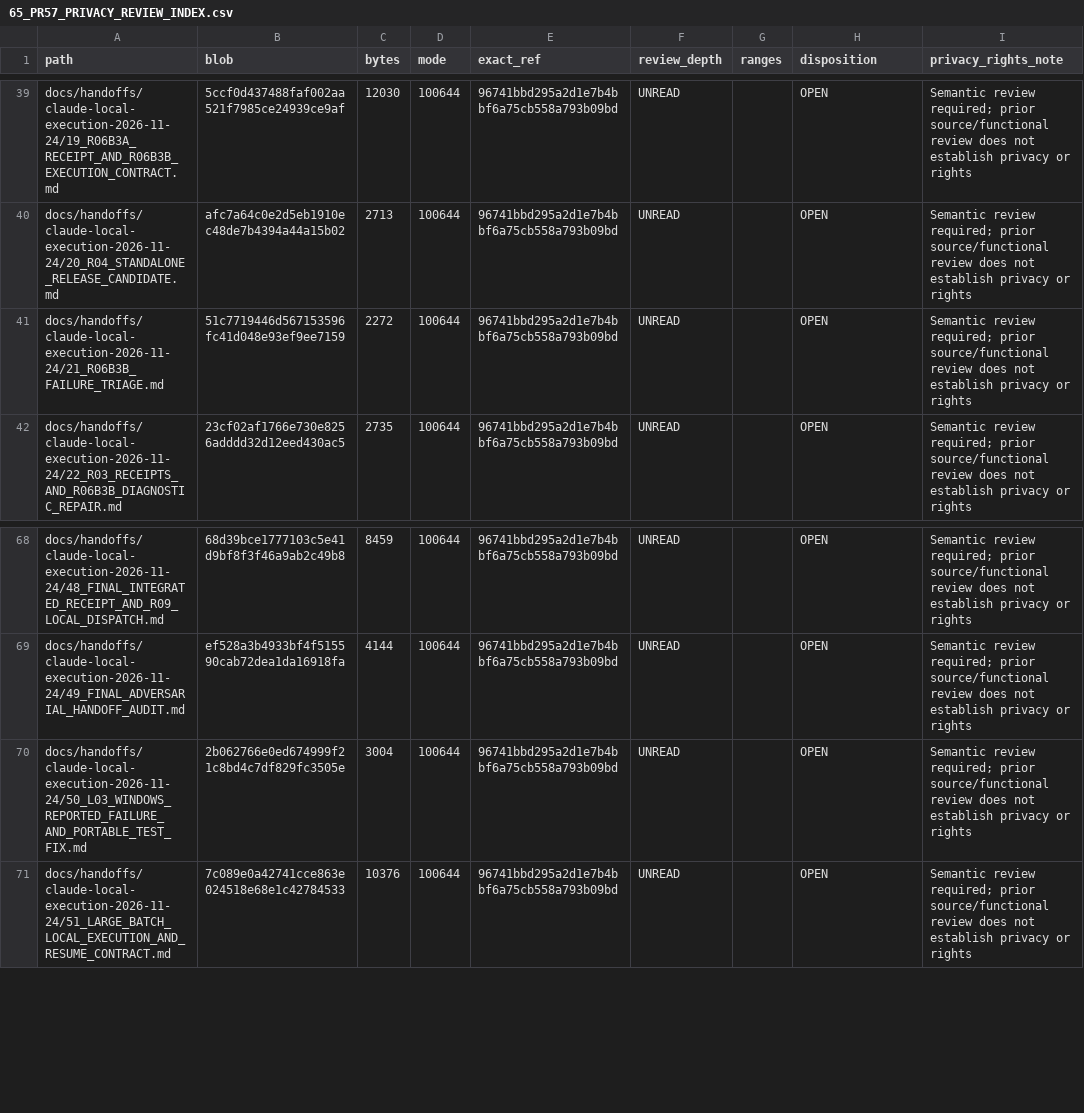
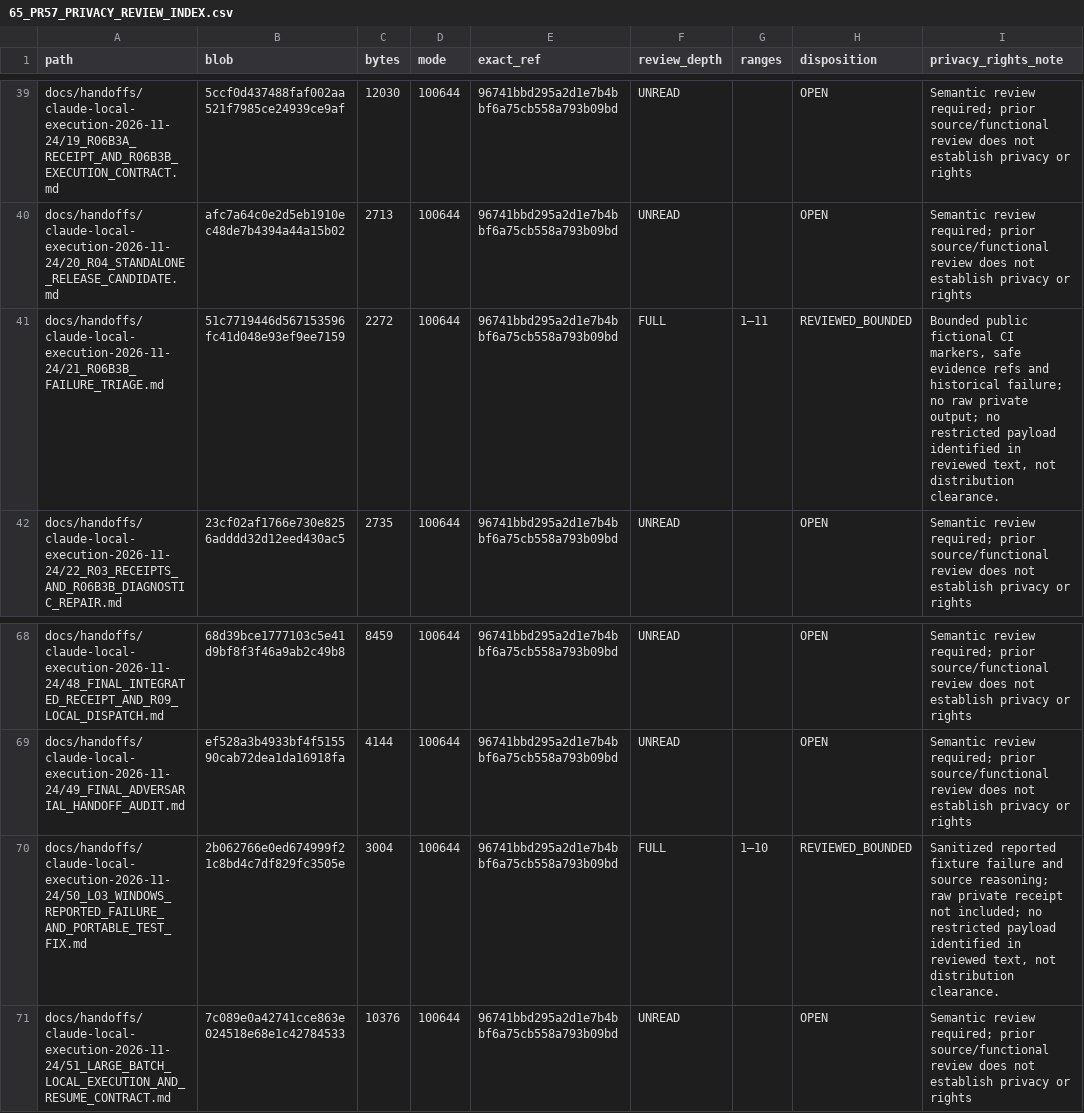
Before and after one commit to newonathe/OrgResource, a CSV file: docs/handoffs/claude-local-execution-2026-11-24/65_PR57_PRIVACY_REVIEW_INDEX.csv, drawn as a sheet; only a part is shown, gaps mark what is left out; the diff covers the shown part only.

```diff
--- a/docs/handoffs/claude-local-execution-2026-11-24/65_PR57_PRIVACY_REVIEW_INDEX.csv
+++ b/docs/handoffs/claude-local-execution-2026-11-24/65_PR57_PRIVACY_REVIEW_INDEX.csv
@@ -40,3 +40,3 @@
 "docs/handoffs/claude-local-execution-2026-11-24/20_R04_STANDALONE_RELEASE_CANDIDATE.md","afc7a64c0e2d5eb1910ec48de7b4394a44a15b02","2713","100644","96741bbd295a2d1e7b4bbf6a75cb558a793b09bd","UNREAD","","OPEN","Semantic review required; prior source/functional review does not establish privacy or rights"
-"docs/handoffs/claude-local-execution-2026-11-24/21_R06B3B_FAILURE_TRIAGE.md","51c7719446d567153596fc41d048e93ef9ee7159","2272","100644","96741bbd295a2d1e7b4bbf6a75cb558a793b09bd","UNREAD","","OPEN","Semantic review required; prior source/functional review does not establish privacy or rights"
+"docs/handoffs/claude-local-execution-2026-11-24/21_R06B3B_FAILURE_TRIAGE.md","51c7719446d567153596fc41d048e93ef9ee7159","2272","100644","96741bbd295a2d1e7b4bbf6a75cb558a793b09bd","FULL","1–11","REVIEWED_BOUNDED","Bounded public fictional CI markers, safe evidence refs and historical failure; no raw private output; no restricted payload identified in reviewed text, not distribution clearance."
 "docs/handoffs/claude-local-execution-2026-11-24/22_R03_RECEIPTS_AND_R06B3B_DIAGNOSTIC_REPAIR.md","23cf02af1766e730e8256adddd32d12eed430ac5","2735","100644","96741bbd295a2d1e7b4bbf6a75cb558a793b09bd","UNREAD","","OPEN","Semantic review required; prior source/functional review does not establish privacy or rights"
@@ -69,3 +69,3 @@
 "docs/handoffs/claude-local-execution-2026-11-24/49_FINAL_ADVERSARIAL_HANDOFF_AUDIT.md","ef528a3b4933bf4f515590cab72dea1da16918fa","4144","100644","96741bbd295a2d1e7b4bbf6a75cb558a793b09bd","UNREAD","","OPEN","Semantic review required; prior source/functional review does not establish privacy or rights"
-"docs/handoffs/claude-local-execution-2026-11-24/50_L03_WINDOWS_REPORTED_FAILURE_AND_PORTABLE_TEST_FIX.md","2b062766e0ed674999f21c8bd4c7df829fc3505e","3004","100644","96741bbd295a2d1e7b4bbf6a75cb558a793b09bd","UNREAD","","OPEN","Semantic review required; prior source/functional review does not establish privacy or rights"
+"docs/handoffs/claude-local-execution-2026-11-24/50_L03_WINDOWS_REPORTED_FAILURE_AND_PORTABLE_TEST_FIX.md","2b062766e0ed674999f21c8bd4c7df829fc3505e","3004","100644","96741bbd295a2d1e7b4bbf6a75cb558a793b09bd","FULL","1–10","REVIEWED_BOUNDED","Sanitized reported fixture failure and source reasoning; raw private receipt not included; no restricted payload identified in reviewed text, not distribution clearance."
 "docs/handoffs/claude-local-execution-2026-11-24/51_LARGE_BATCH_LOCAL_EXECUTION_AND_RESUME_CONTRACT.md","7c089e0a42741cce863e024518e68e1c42784533","10376","100644","96741bbd295a2d1e7b4bbf6a75cb558a793b09bd","UNREAD","","OPEN","Semantic review required; prior source/functional review does not establish privacy or rights"
```
Also changed, not shown: 40 edited cells elsewhere in this file, 6 other files.
